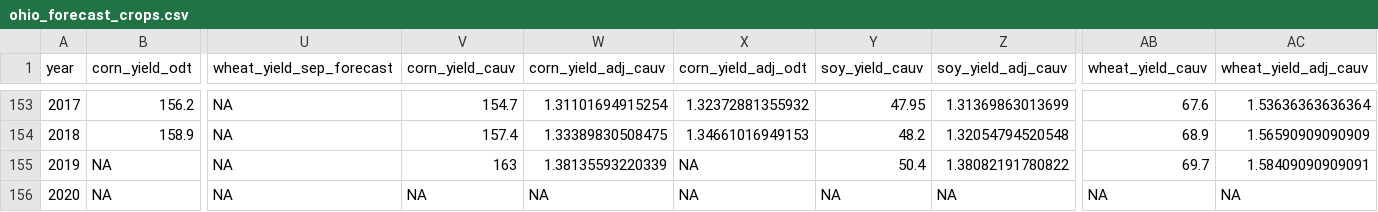
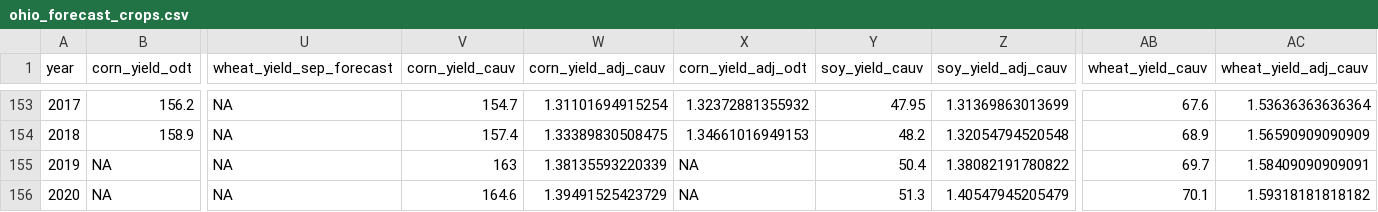
Before and after one commit to rdinter/CAUV, a CSV file: 2-calc/yields/ohio_forecast_crops.csv, drawn as a sheet; only a part is shown, gaps mark what is left out; the diff names each change by its address in the sheet, - before the commit and + after, or states it on an @@ line.

Commit message:
tibble adjustment for yields

```diff
--- a/2-calc/yields/ohio_forecast_crops.csv
+++ b/2-calc/yields/ohio_forecast_crops.csv
-V156 (corn_yield_cauv): NA
+V156 (corn_yield_cauv): 164.6
-W156 (corn_yield_adj_cauv): NA
+W156 (corn_yield_adj_cauv): 1.39491525423729
-Y156 (soy_yield_cauv): NA
+Y156 (soy_yield_cauv): 51.3
-Z156 (soy_yield_adj_cauv): NA
+Z156 (soy_yield_adj_cauv): 1.40547945205479
-AB156 (wheat_yield_cauv): NA
+AB156 (wheat_yield_cauv): 70.1
-AC156 (wheat_yield_adj_cauv): NA
+AC156 (wheat_yield_adj_cauv): 1.59318181818182
```
Also changed, not shown: 4 other files.
